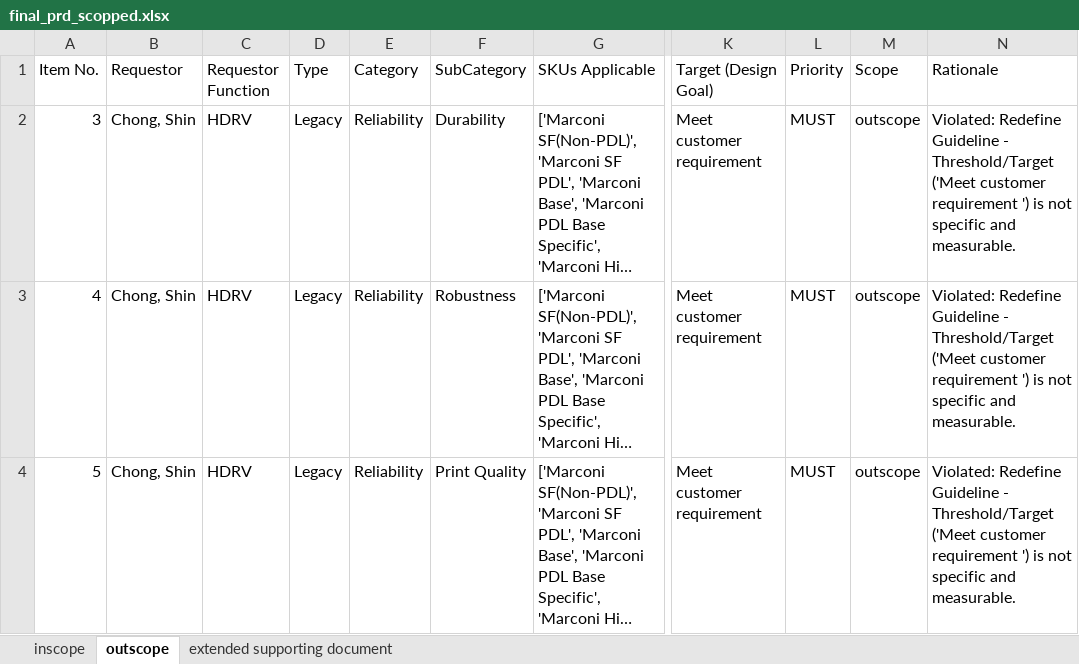
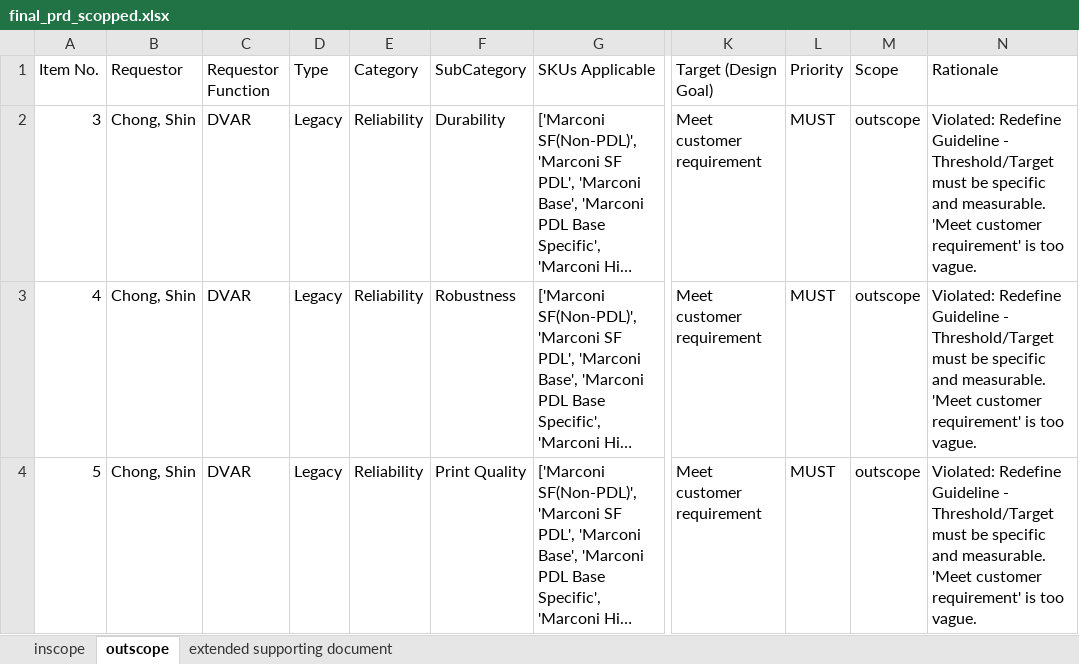
Before and after one commit to meaniketdubey/git_demo, an Excel workbook: consolidation/output/final_prd_scopped.xlsx, sheet outscope, drawn as a sheet; only a part is shown, gaps mark what is left out; long unchanged cells end in …; values as stored, in another font and other column widths than the file's, no borders; the diff names each change by its address in the sheet, - before the commit and + after, or states it on an @@ line.

Commit message:
Update consolidation/output/final_prd_scopped.xlsx

```diff
--- a/consolidation/output/final_prd_scopped.xlsx (sheet outscope)
+++ b/consolidation/output/final_prd_scopped.xlsx (sheet outscope)
-C2:C4 (Requestor Function): HDRV
+C2:C4 (Requestor Function): DVAR
-N2:N4 (Rationale): …- Threshold/Target ('Meet customer requirement ') is not specific and measurable.
+N2:N4 (Rationale): …- Threshold/Target must be specific and measurable. 'Meet customer requirement' is too vague.
```
Also changed, not shown: sheet extended supporting document, sheet inscope.
